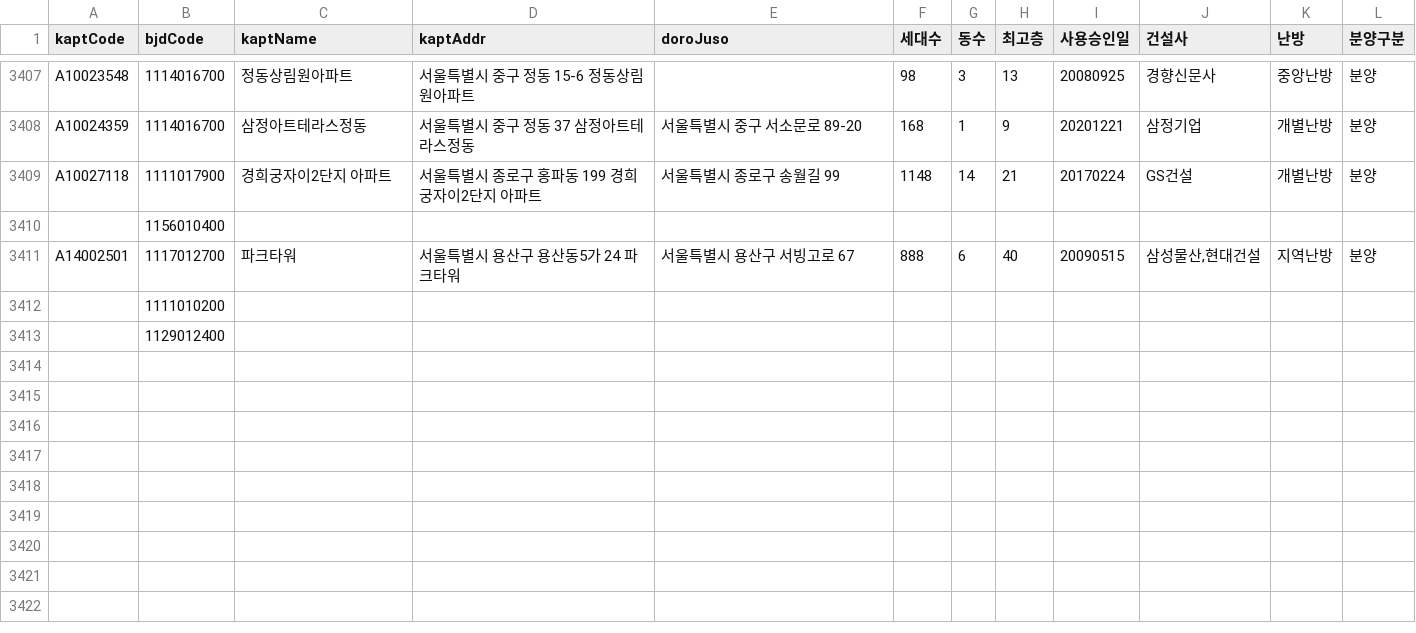
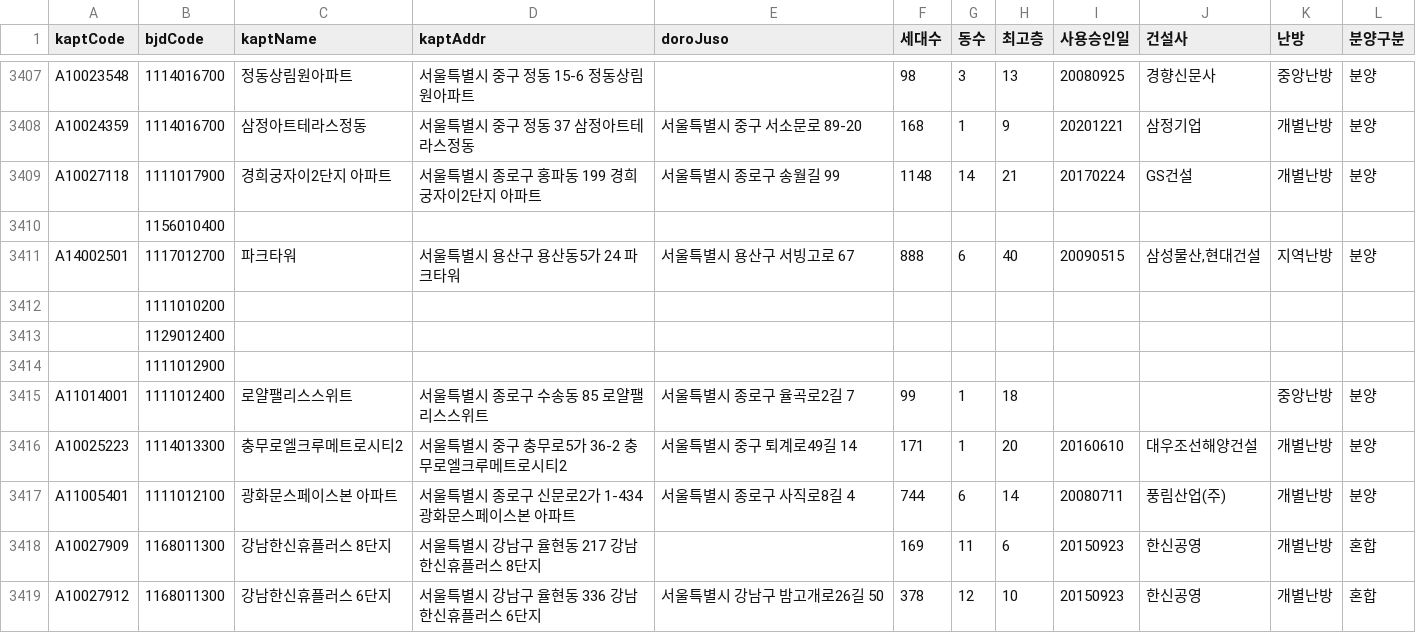
Before and after one commit to mookyol/seoul-apt, a CSV file: data/kapt.csv, drawn as a sheet; only a part is shown, gaps mark what is left out; the diff names each change by its address in the sheet, - before the commit and + after, or states it on an @@ line.

```diff
--- a/data/kapt.csv
+++ b/data/kapt.csv
+row 3414:  | 1111012900
+row 3415: A11014001 | 1111012400 | 로얄팰리스스위트 | 서울특별시 종로구 수송동 85 로얄팰리스스위트 | 서울특별시 종로구 율곡로2길 7 | 99 | 1 | 18 |  |  | 중앙난방 | 분양
+row 3416: A10025223 | 1114013300 | 충무로엘크루메트로시티2 | 서울특별시 중구 충무로5가 36-2 충무로엘크루메트로시티2 | 서울특별시 중구 퇴계로49길 14 | 171 | 1 | 20 | 20160610 | 대우조선해양건설 | 개별난방 | 분양
+row 3417: A11005401 | 1111012100 | 광화문스페이스본 아파트 | 서울특별시 종로구 신문로2가 1-434 광화문스페이스본 아파트 | 서울특별시 종로구 사직로8길 4 | 744 | 6 | 14 | 20080711 | 풍림산업(주) | 개별난방 | 분양
+row 3418: A10027909 | 1168011300 | 강남한신휴플러스 8단지 | 서울특별시 강남구 율현동 217 강남한신휴플러스 8단지 |  | 169 | 11 | 6 | 20150923 | 한신공영 | 개별난방 | 혼합
+row 3419: A10027912 | 1168011300 | 강남한신휴플러스 6단지 | 서울특별시 강남구 율현동 336 강남한신휴플러스 6단지 | 서울특별시 강남구 밤고개로26길 50 | 378 | 12 | 10 | 20150923 | 한신공영 | 개별난방 | 혼합
```
Also changed, not shown: 1 other file.
